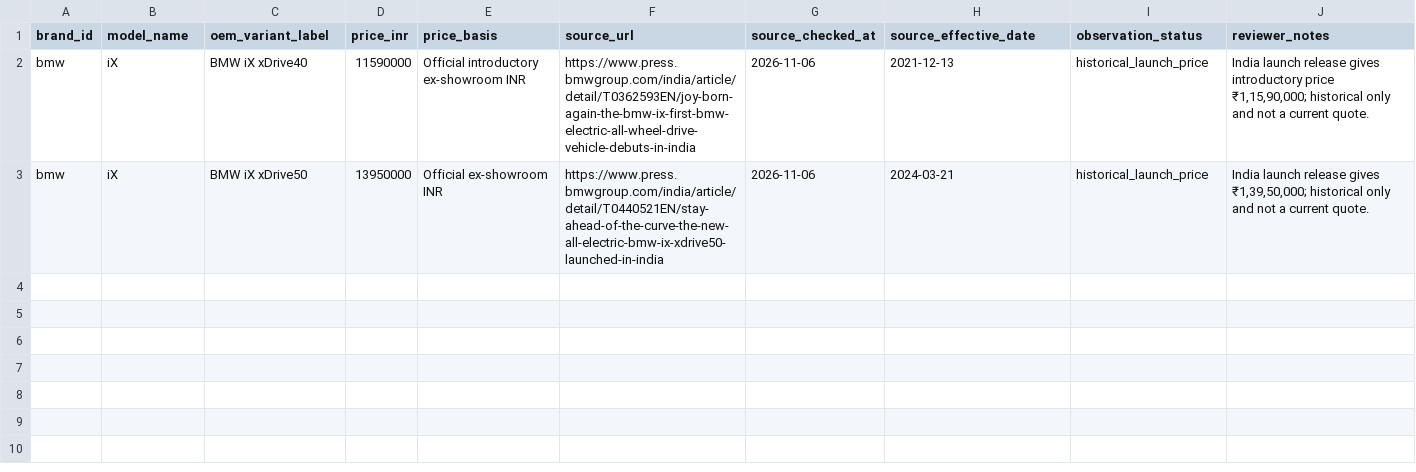
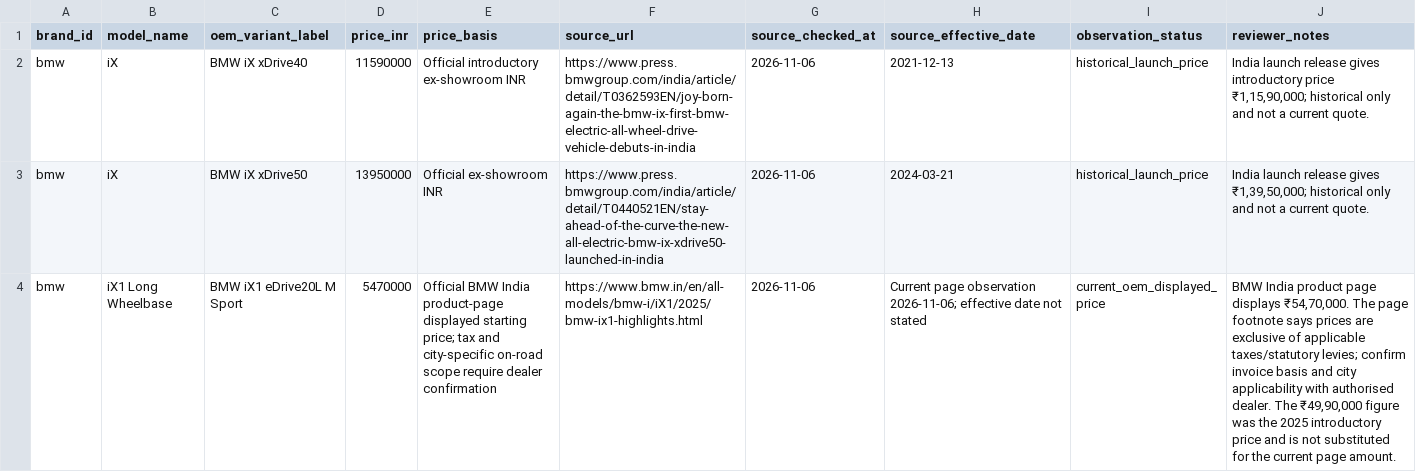
Before and after one commit to itrunks/motivo, a CSV file: data/bmw-ix-price-observations.csv, drawn as a sheet; the diff names each change by its address in the sheet, - before the commit and + after, or states it on an @@ line.

Commit message:
Add current BMW iX1 LWB official price observation

```diff
--- a/data/bmw-ix-price-observations.csv
+++ b/data/bmw-ix-price-observations.csv
+row 4: bmw | iX1 Long Wheelbase | BMW iX1 eDrive20L M Sport | 5470000 | Official BMW India product-page displayed starting price; tax and city-specific on-road scope require dealer confirmation | https://www.bmw.in/en/all-models/bmw-i/iX1/2025/bmw-ix1-highlights.html | 2026-11-06 | Current page observation 2026-11-06; effective date not stated | current_oem_displayed_price | BMW India product page displays ₹54,70,000. The page footnote says prices are exclusive of applicable taxes/statutory levies; confirm invoice basis and city applicability with authorised dealer. The ₹49,90,000 figure was the 2025 introductory price and is not substituted for the current page amount.
```
